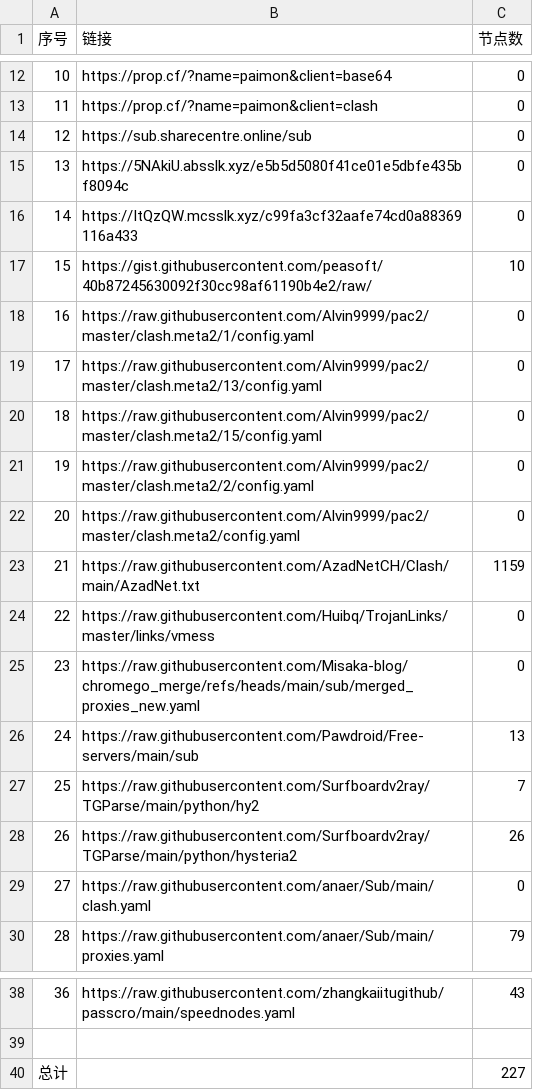
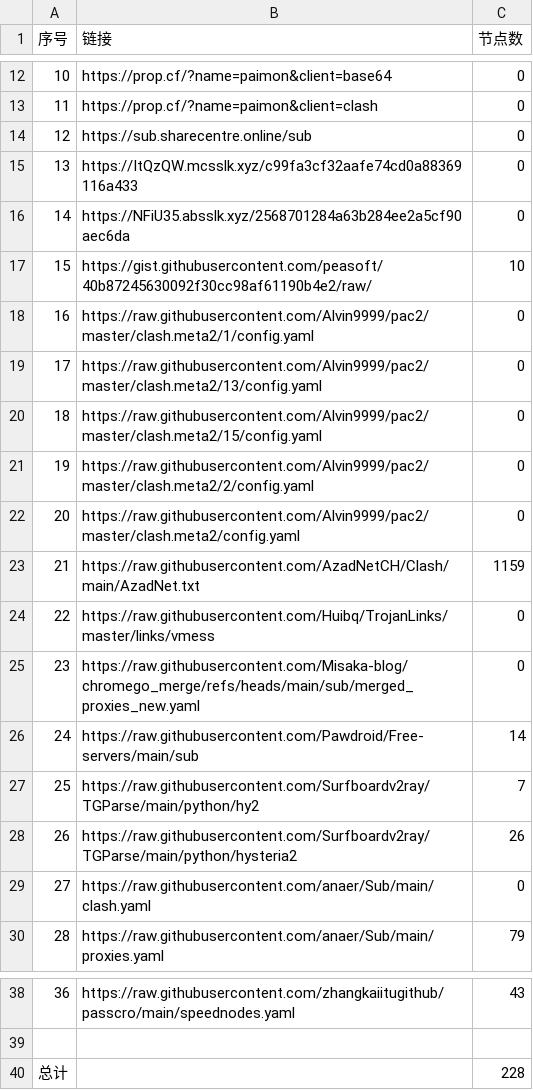
Before and after one commit to uutwo/NoMoreWalls, a CSV file: list_result.csv, drawn as a sheet; only a part is shown, gaps mark what is left out.

```diff
--- a/list_result.csv
+++ b/list_result.csv
@@ -14,4 +14,4 @@
 12, https://sub.sharecentre.online/sub,0
-13,https://5NAkiU.absslk.xyz/e5b5d5080f41ce01e5dbfe435bf8094c,0
-14,https://ItQzQW.mcsslk.xyz/c99fa3cf32aafe74cd0a88369116a433,0
+13,https://ItQzQW.mcsslk.xyz/c99fa3cf32aafe74cd0a88369116a433,0
+14,https://NFiU35.absslk.xyz/2568701284a63b284ee2a5cf90aec6da,0
 15,https://gist.githubusercontent.com/peasoft/40b87245630092f30cc98af61190b4e2/raw/,10
@@ -25,3 +25,3 @@
 23,https://raw.githubusercontent.com/Misaka-blog/chromego_merge/refs/heads/main/sub/merged_proxies_new.yaml,0
-24,https://raw.githubusercontent.com/Pawdroid/Free-servers/main/sub,13
+24,https://raw.githubusercontent.com/Pawdroid/Free-servers/main/sub,14
 25,https://raw.githubusercontent.com/Surfboardv2ray/TGParse/main/python/hy2,7
@@ -39,2 +39,2 @@
 
-总计,,227
+总计,,228
```
Also changed, not shown: 29 other files.
